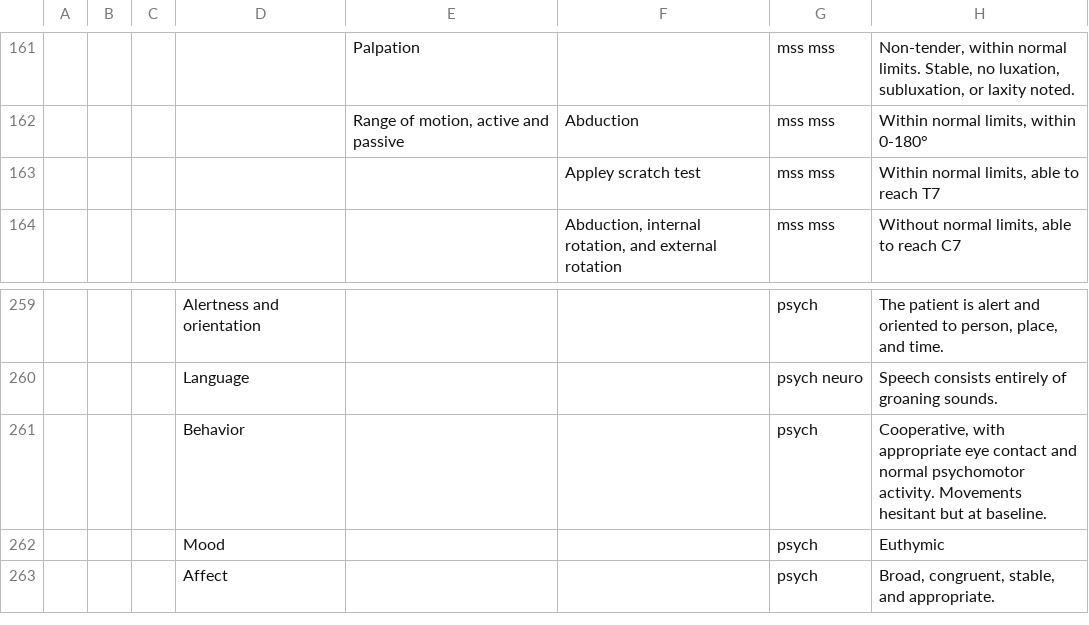
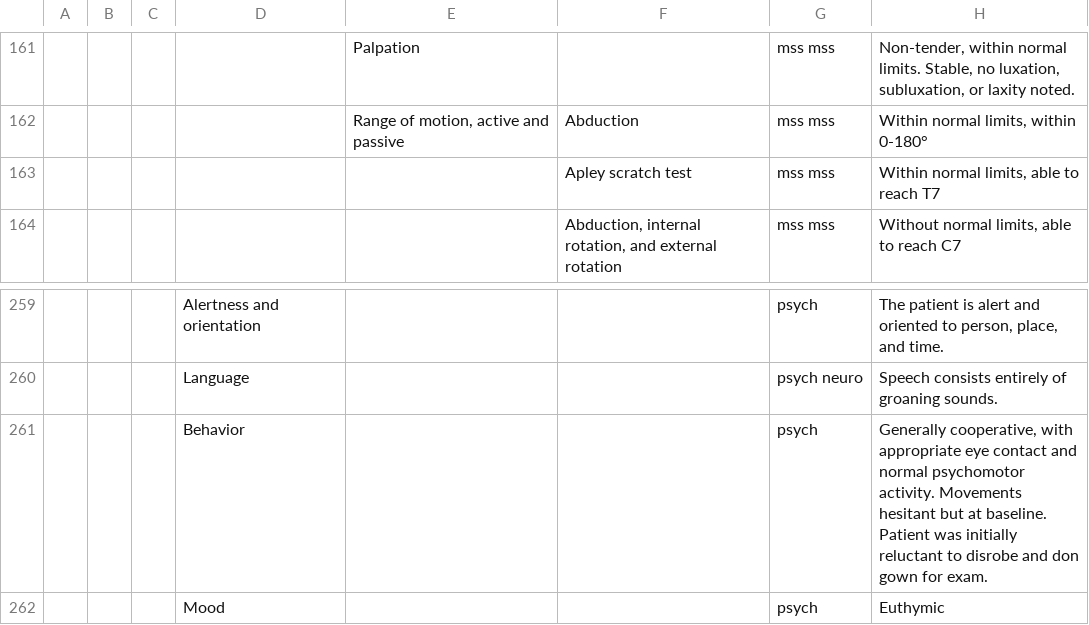
Before and after one commit to KristinEliseLee/monster-clinic, a CSV file: character_data/mummy.csv, drawn as a sheet; only a part is shown, gaps mark what is left out; the shorter side is filled out with more unchanged rows; the diff names each change by its address in the sheet, - before the commit and + after, or states it on an @@ line.

Commit message:
added new patients, updated parser, fixed off by 1 error

```diff
--- a/character_data/mummy.csv
+++ b/character_data/mummy.csv
-F163: Appley scratch test
+F163: Apley scratch test
-H261: Cooperative, with appropriate eye contact and normal psychomotor activity. Movements hesitant but at baseline.
+H261: Generally cooperative, with appropriate eye contact and normal psychomotor activity. Movements hesitant but at baseline. Patient was initially reluctant to disrobe and don gown for exam.
```
Also changed, not shown: character_data/bandit.csv, character_data/cyclops.csv, 21 other files.
